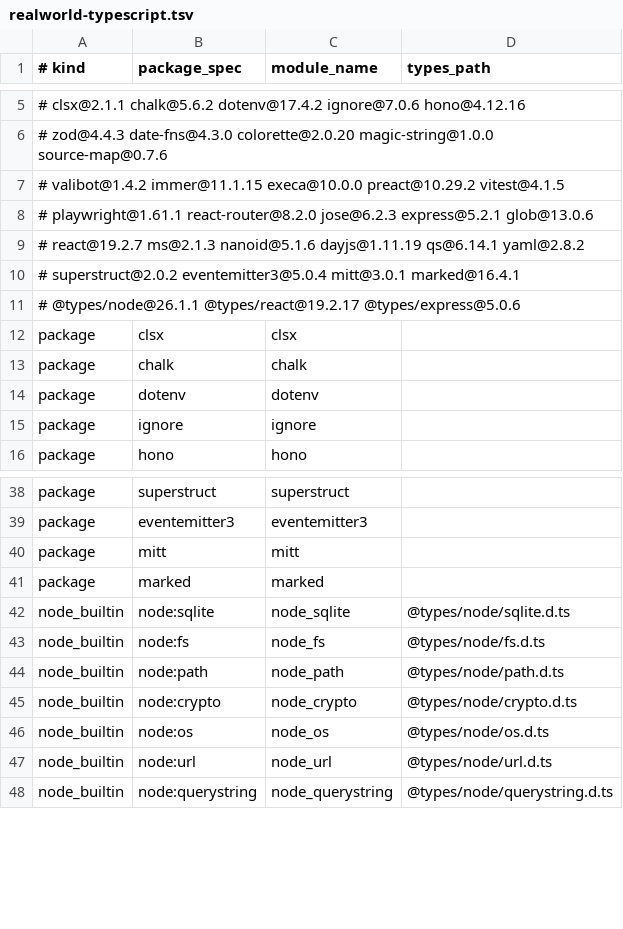
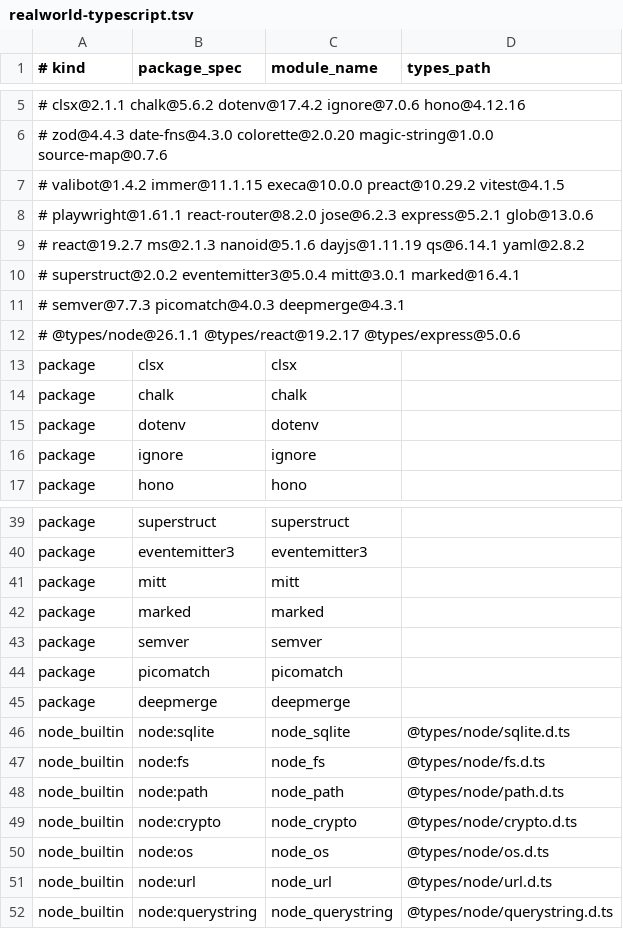
Before and after one commit to mizchi/ts.mbt, a TSV file: corpus/realworld-typescript.tsv, drawn as a sheet; only a part is shown, gaps mark what is left out.

```diff
--- a/corpus/realworld-typescript.tsv
+++ b/corpus/realworld-typescript.tsv
@@ -10,2 +10,3 @@
 #   superstruct@2.0.2 eventemitter3@5.0.4 mitt@3.0.1 marked@16.4.1
+#   semver@7.7.3 picomatch@4.0.3 deepmerge@4.3.1
 #   @types/node@26.1.1 @types/react@19.2.17 @types/express@5.0.6
@@ -41,2 +42,5 @@ package|mitt|mitt|
 package|marked|marked|
+package|semver|semver|
+package|picomatch|picomatch|
+package|deepmerge|deepmerge|
 node_builtin|node:sqlite|node_sqlite|@types/node/sqlite.d.ts
```
Also changed, not shown: 12 other files.
